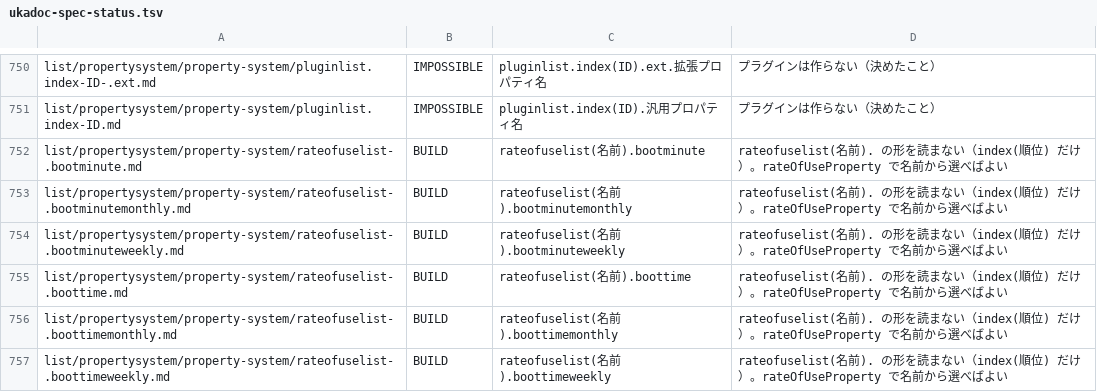
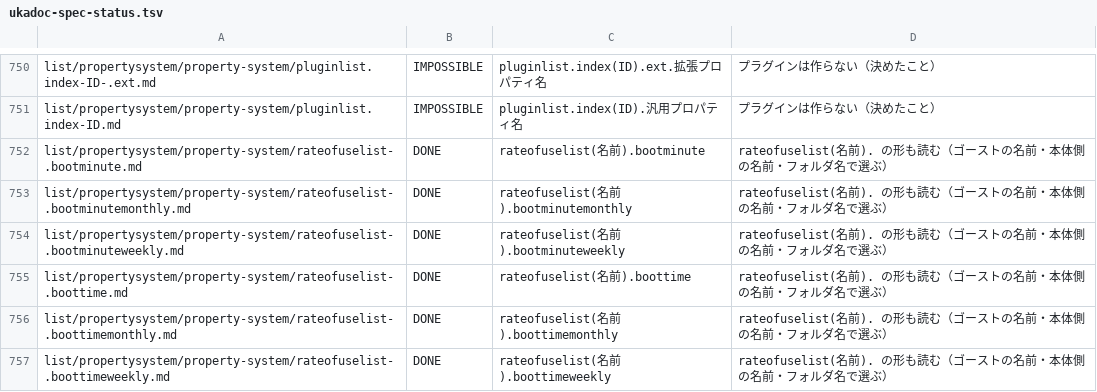
Before and after one commit to ukagaka-irono/pono-droid, a TSV file: docs/ukadoc-spec-status.tsv, drawn as a sheet; only a part is shown, gaps mark what is left out; the diff covers the shown part only.

```diff
--- a/docs/ukadoc-spec-status.tsv
+++ b/docs/ukadoc-spec-status.tsv
@@ -751,7 +751,7 @@ list/propertysystem/property-system/pluginlist.index-ID-.ext.md	IMPOSSIBLE	plugi
 list/propertysystem/property-system/pluginlist.index-ID.md	IMPOSSIBLE	pluginlist.index(ID).汎用プロパティ名	プラグインは作らない（決めたこと）
-list/propertysystem/property-system/rateofuselist-.bootminute.md	BUILD	rateofuselist(名前).bootminute	rateofuselist(名前). の形を読まない（index(順位) だけ）。rateOfUseProperty で名前から選べばよい
-list/propertysystem/property-system/rateofuselist-.bootminutemonthly.md	BUILD	rateofuselist(名前).bootminutemonthly	rateofuselist(名前). の形を読まない（index(順位) だけ）。rateOfUseProperty で名前から選べばよい
-list/propertysystem/property-system/rateofuselist-.bootminuteweekly.md	BUILD	rateofuselist(名前).bootminuteweekly	rateofuselist(名前). の形を読まない（index(順位) だけ）。rateOfUseProperty で名前から選べばよい
-list/propertysystem/property-system/rateofuselist-.boottime.md	BUILD	rateofuselist(名前).boottime	rateofuselist(名前). の形を読まない（index(順位) だけ）。rateOfUseProperty で名前から選べばよい
-list/propertysystem/property-system/rateofuselist-.boottimemonthly.md	BUILD	rateofuselist(名前).boottimemonthly	rateofuselist(名前). の形を読まない（index(順位) だけ）。rateOfUseProperty で名前から選べばよい
-list/propertysystem/property-system/rateofuselist-.boottimeweekly.md	BUILD	rateofuselist(名前).boottimeweekly	rateofuselist(名前). の形を読まない（index(順位) だけ）。rateOfUseProperty で名前から選べばよい
+list/propertysystem/property-system/rateofuselist-.bootminute.md	DONE	rateofuselist(名前).bootminute	rateofuselist(名前). の形も読む（ゴーストの名前・本体側の名前・フォルダ名で選ぶ）
+list/propertysystem/property-system/rateofuselist-.bootminutemonthly.md	DONE	rateofuselist(名前).bootminutemonthly	rateofuselist(名前). の形も読む（ゴーストの名前・本体側の名前・フォルダ名で選ぶ）
+list/propertysystem/property-system/rateofuselist-.bootminuteweekly.md	DONE	rateofuselist(名前).bootminuteweekly	rateofuselist(名前). の形も読む（ゴーストの名前・本体側の名前・フォルダ名で選ぶ）
+list/propertysystem/property-system/rateofuselist-.boottime.md	DONE	rateofuselist(名前).boottime	rateofuselist(名前). の形も読む（ゴーストの名前・本体側の名前・フォルダ名で選ぶ）
+list/propertysystem/property-system/rateofuselist-.boottimemonthly.md	DONE	rateofuselist(名前).boottimemonthly	rateofuselist(名前). の形も読む（ゴーストの名前・本体側の名前・フォルダ名で選ぶ）
+list/propertysystem/property-system/rateofuselist-.boottimeweekly.md	DONE	rateofuselist(名前).boottimeweekly	rateofuselist(名前). の形も読む（ゴーストの名前・本体側の名前・フォルダ名で選ぶ）
```
Also changed, not shown: 52 edited cells elsewhere in this file, 6 other files.
